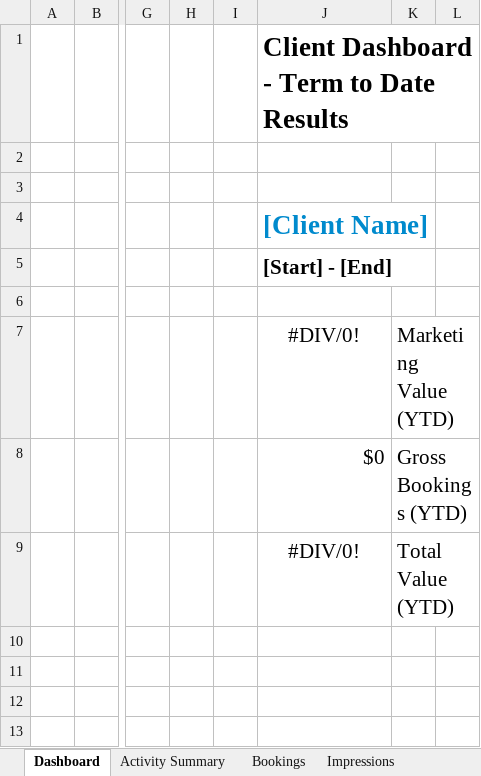
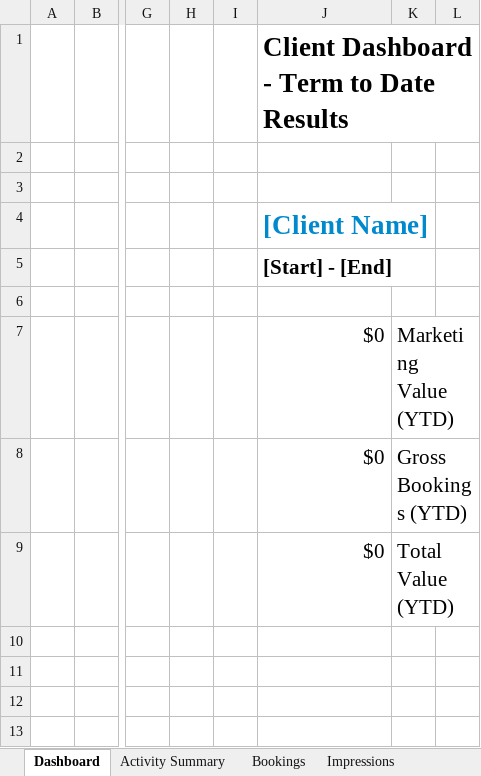
Before and after one commit to oefada/lltoolbox, an Excel workbook: app/vendors/consolidated_report/templates/consolidated_report_revision-9.xlsx, sheet Dashboard, drawn as a sheet; only a part is shown, gaps mark what is left out; values as stored, in another font and other column widths than the file's, no borders; charts and pictures not drawn; the diff names each change by its address in the sheet, - before the commit and + after, or states it on an @@ line.

```diff
--- a/app/vendors/consolidated_report/templates/consolidated_report_revision-9.xlsx (sheet Dashboard)
+++ b/app/vendors/consolidated_report/templates/consolidated_report_revision-9.xlsx (sheet Dashboard)
-J7: #DIV/0!
+J7: $0
-J7 alignment: center
+J7 alignment: right
-J9: #DIV/0!
+J9: $0
-J9 alignment: center
+J9 alignment: right
```
Also changed, not shown: sheet Activity Summary, sheet Impressions, charts or pictures.
